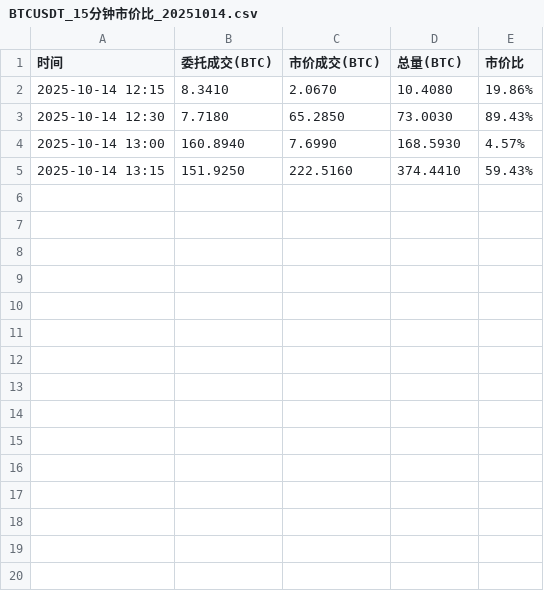
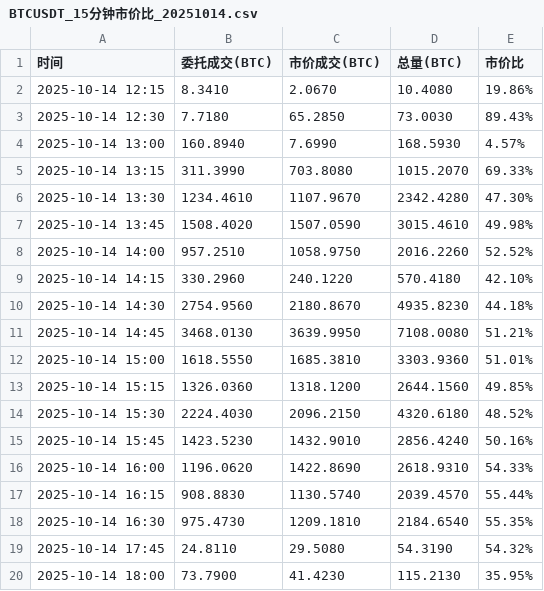
Before and after one commit to allamtb/back-gap, a CSV file: 合约监控_新/合约监控/bin/Debug/net8.0-windows/statistics/20251014/BTCUSDT_15分钟市价比_20251014.csv, drawn as a sheet.

```diff
--- a/合约监控_新/合约监控/bin/Debug/net8.0-windows/statistics/20251014/BTCUSDT_15分钟市价比_20251014.csv
+++ b/合约监控_新/合约监控/bin/Debug/net8.0-windows/statistics/20251014/BTCUSDT_15分钟市价比_20251014.csv
@@ -4,2 +4,17 @@
 2025-10-14 13:00,160.8940,7.6990,168.5930,4.57%
-2025-10-14 13:15,151.9250,222.5160,374.4410,59.43%
+2025-10-14 13:15,311.3990,703.8080,1015.2070,69.33%
+2025-10-14 13:30,1234.4610,1107.9670,2342.4280,47.30%
+2025-10-14 13:45,1508.4020,1507.0590,3015.4610,49.98%
+2025-10-14 14:00,957.2510,1058.9750,2016.2260,52.52%
+2025-10-14 14:15,330.2960,240.1220,570.4180,42.10%
+2025-10-14 14:30,2754.9560,2180.8670,4935.8230,44.18%
+2025-10-14 14:45,3468.0130,3639.9950,7108.0080,51.21%
+2025-10-14 15:00,1618.5550,1685.3810,3303.9360,51.01%
+2025-10-14 15:15,1326.0360,1318.1200,2644.1560,49.85%
+2025-10-14 15:30,2224.4030,2096.2150,4320.6180,48.52%
+2025-10-14 15:45,1423.5230,1432.9010,2856.4240,50.16%
+2025-10-14 16:00,1196.0620,1422.8690,2618.9310,54.33%
+2025-10-14 16:15,908.8830,1130.5740,2039.4570,55.44%
+2025-10-14 16:30,975.4730,1209.1810,2184.6540,55.35%
+2025-10-14 17:45,24.8110,29.5080,54.3190,54.32%
+2025-10-14 18:00,73.7900,41.4230,115.2130,35.95%
```
Also changed, not shown: 合约监控_新/合约监控/bin/Debug/net8.0-windows/large_order_statistics/20251014/BTCUSDT_15分钟大单比_20251014.csv, 合约监控_新/合约监控/bin/Debug/net8.0-windows/large_order_statistics/20251014/BTCUSDT_1小时大单比_20251014.csv, 36 other files.
